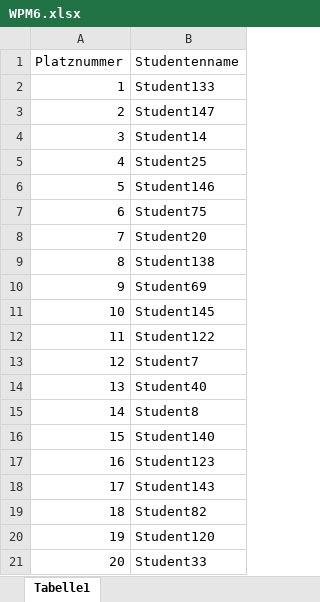
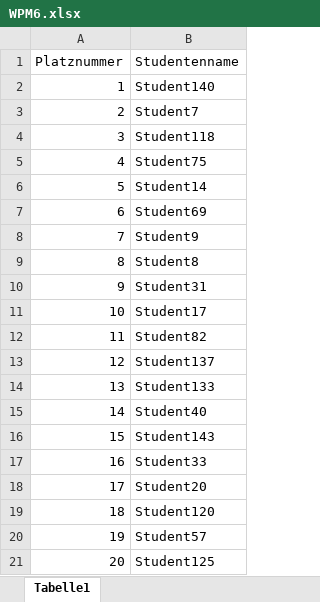
Before and after one commit to gruschi/UniApplikation, an Excel workbook: UniApplikation/OutputFiles/WPM6.xlsx, sheet Tabelle1, drawn as a sheet; values as stored, in another font and other column widths than the file's, no borders; the diff names each change by its address in the sheet, - before the commit and + after, or states it on an @@ line.

```diff
--- a/UniApplikation/OutputFiles/WPM6.xlsx (sheet Tabelle1)
+++ b/UniApplikation/OutputFiles/WPM6.xlsx (sheet Tabelle1)
-B2 (Studentenname): Student133
+B2 (Studentenname): Student140
-B3 (Studentenname): Student147
+B3 (Studentenname): Student7
-B4 (Studentenname): Student14
+B4 (Studentenname): Student118
-B5 (Studentenname): Student25
+B5 (Studentenname): Student75
-B6 (Studentenname): Student146
+B6 (Studentenname): Student14
-B7 (Studentenname): Student75
+B7 (Studentenname): Student69
-B8 (Studentenname): Student20
+B8 (Studentenname): Student9
-B9 (Studentenname): Student138
+B9 (Studentenname): Student8
-B10 (Studentenname): Student69
+B10 (Studentenname): Student31
-B11 (Studentenname): Student145
+B11 (Studentenname): Student17
-B12 (Studentenname): Student122
+B12 (Studentenname): Student82
-B13 (Studentenname): Student7
+B13 (Studentenname): Student137
-B14 (Studentenname): Student40
+B14 (Studentenname): Student133
-B15 (Studentenname): Student8
+B15 (Studentenname): Student40
-B16 (Studentenname): Student140
+B16 (Studentenname): Student143
-B17 (Studentenname): Student123
+B17 (Studentenname): Student33
-B18 (Studentenname): Student143
+B18 (Studentenname): Student20
-B19 (Studentenname): Student82
+B19 (Studentenname): Student120
-B20 (Studentenname): Student120
+B20 (Studentenname): Student57
-B21 (Studentenname): Student33
+B21 (Studentenname): Student125
```
Also changed, not shown: UniApplikation/OutputFiles/MissingStudents.xlsx, UniApplikation/OutputFiles/Report.xlsx, 14 other files.
